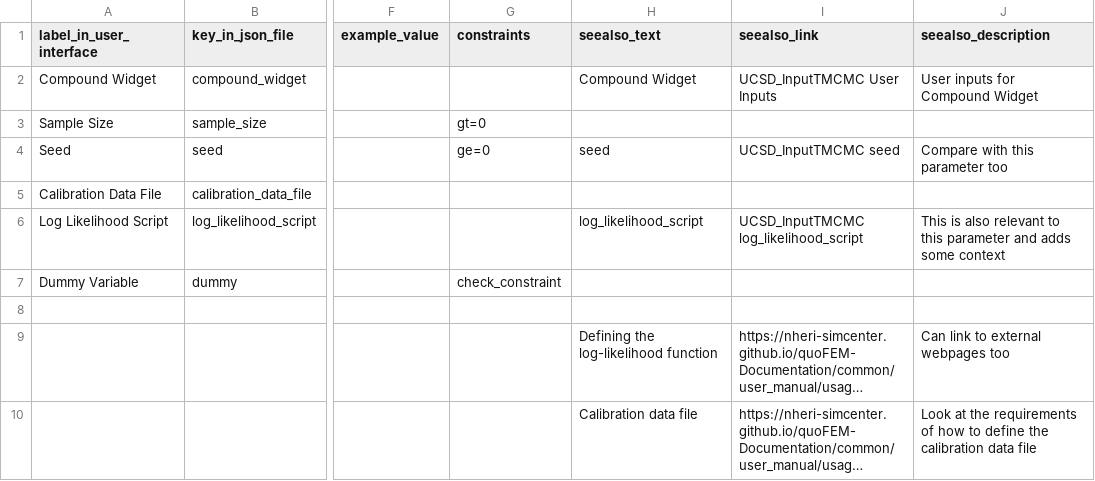
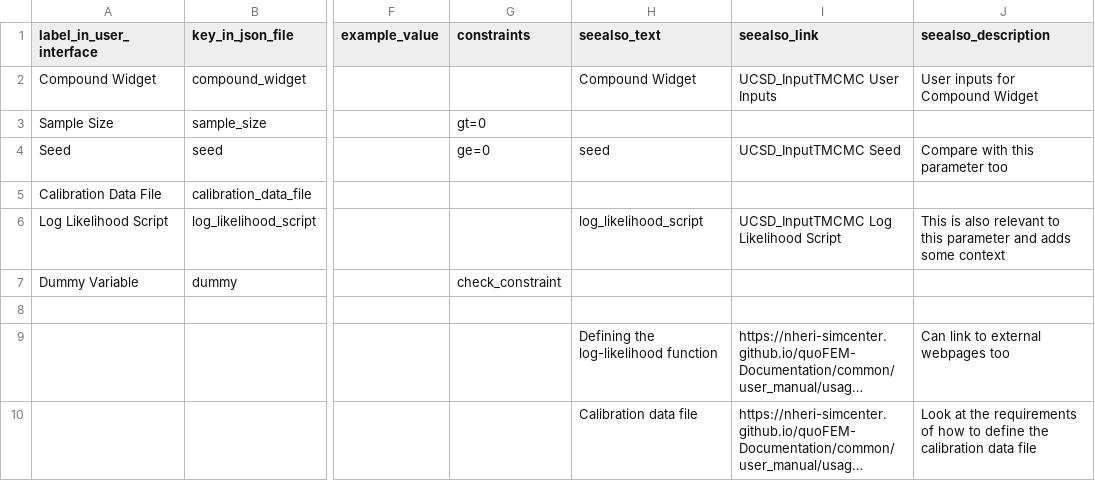
Before and after one commit to NHERI-SimCenter/SimCenterDocumentation, a CSV file: docs/common/user_manual/user_inputs_documentation/User_Inputs_Documentation_CSV_Files/ExampleWidget.csv, drawn as a sheet; only a part is shown, gaps mark what is left out; long unchanged cells end in …; the diff names each change by its address in the sheet, - before the commit and + after, or states it on an @@ line.

Commit message:
abs - updates to files to reflect use of display name instead of json key for creating links

```diff
--- a/docs/common/user_manual/user_inputs_documentation/User_Inputs_Documentation_CSV_Files/ExampleWidget.csv
+++ b/docs/common/user_manual/user_inputs_documentation/User_Inputs_Documentation_CSV_Files/ExampleWidget.csv
-I4 (seealso_link): UCSD_InputTMCMC seed
+I4 (seealso_link): UCSD_InputTMCMC Seed
-I6 (seealso_link): UCSD_InputTMCMC log_likelihood_script
+I6 (seealso_link): UCSD_InputTMCMC Log Likelihood Script
```
Also changed, not shown: 4 other files.
